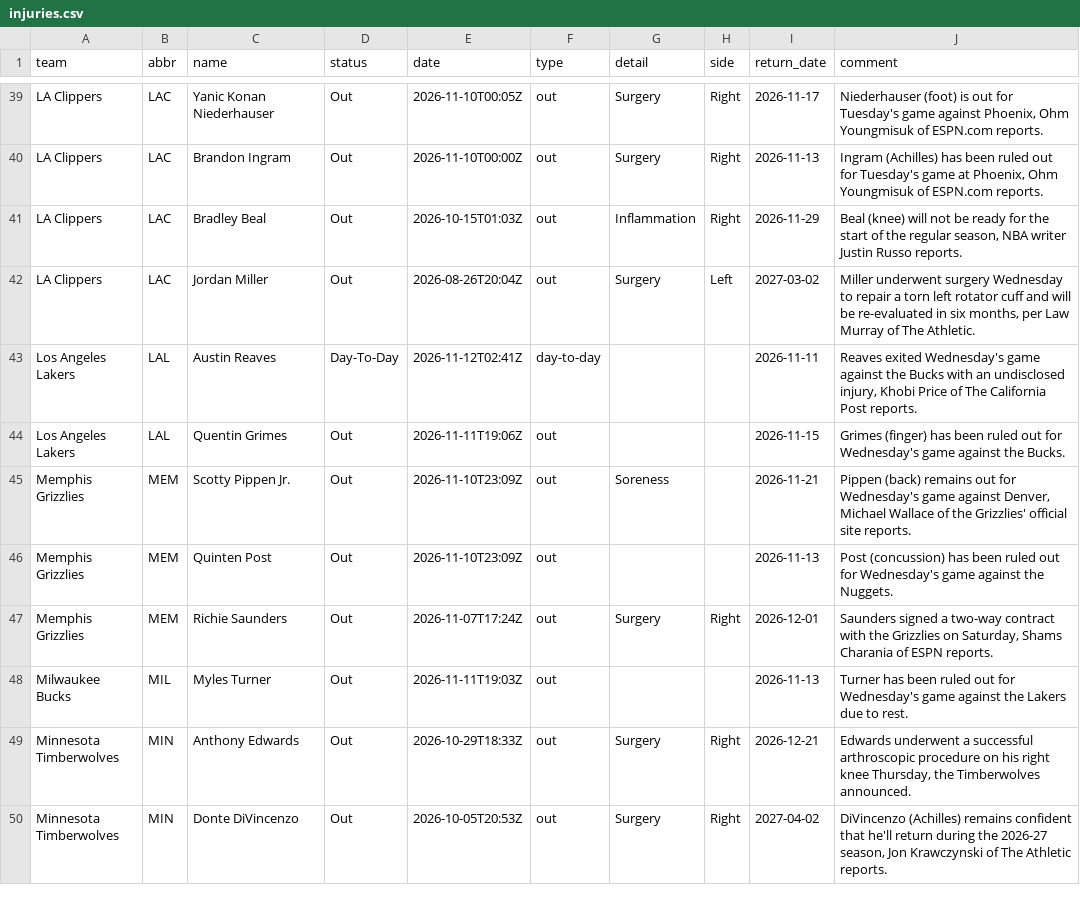
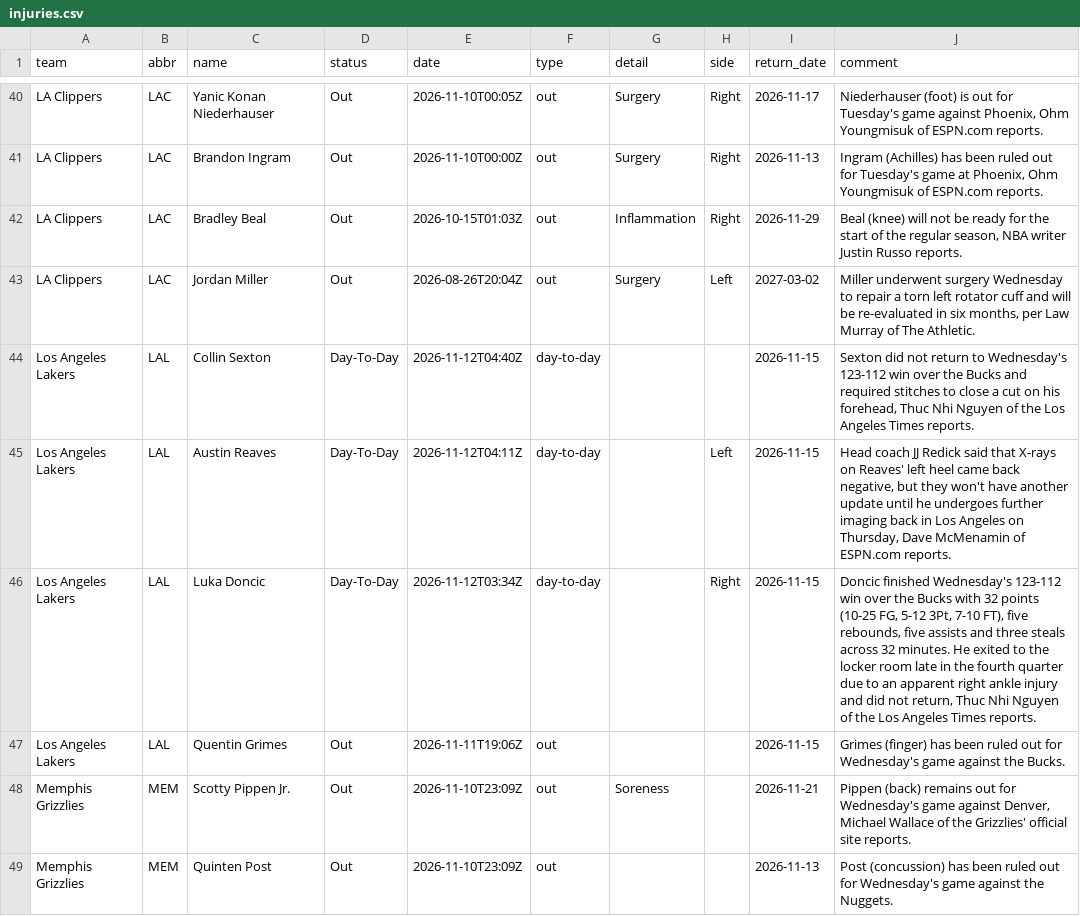
Before and after one commit to jvector26/JIMBO, a CSV file: live/2026/injuries.csv, drawn as a sheet; only a part is shown, gaps mark what is left out; the shorter side is filled out with more unchanged rows; the diff covers the shown part only.

```diff
--- a/live/2026/injuries.csv
+++ b/live/2026/injuries.csv
@@ -42,3 +43,5 @@ LA Clippers,LAC,Bradley Beal,Out,2026-10-15T01:03Z,out,Inflammation,Right,2026-1
 LA Clippers,LAC,Jordan Miller,Out,2026-08-26T20:04Z,out,Surgery,Left,2027-03-02,"Miller underwent surgery Wednesday to repair a torn left rotator cuff and will be re-evaluated in six months, per Law Murray of The Athletic."
-Los Angeles Lakers,LAL,Austin Reaves,Day-To-Day,2026-11-12T02:41Z,day-to-day,,,2026-11-11,"Reaves exited Wednesday's game against the Bucks with an undisclosed injury, Khobi Price of The California Post reports."
+Los Angeles Lakers,LAL,Collin Sexton,Day-To-Day,2026-11-12T04:40Z,day-to-day,,,2026-11-15,"Sexton did not return to Wednesday's 123-112 win over the Bucks and required stitches to close a cut on his forehead, Thuc Nhi Nguyen of the Los Angeles Times reports."
+Los Angeles Lakers,LAL,Austin Reaves,Day-To-Day,2026-11-12T04:11Z,day-to-day,,Left,2026-11-15,"Head coach JJ Redick said that X-rays on Reaves' left heel came back negative, but they won't have another update until he undergoes further imaging back in Los Angeles on Thursday, Dave McMenamin of ESPN.com reports."
+Los Angeles Lakers,LAL,Luka Doncic,Day-To-Day,2026-11-12T03:34Z,day-to-day,,Right,2026-11-15,"Doncic finished Wednesday's 123-112 win over the Bucks with 32 points (10-25 FG, 5-12 3Pt, 7-10 FT), five rebounds, five assists and three steals across 32 minutes. He exited to the locker room late in the fourth quarter due to an apparent right ankle injury and did not return, Thuc Nhi Nguyen of the Los Angeles Times reports."
 Los Angeles Lakers,LAL,Quentin Grimes,Out,2026-11-11T19:06Z,out,,,2026-11-15,Grimes (finger) has been ruled out for Wednesday's game against the Bucks.
```
Also changed, not shown: 3 added rows, 1 removed row and 5 edited cells elsewhere in this file, live/2026/games_meta.csv, live/2026/odds/20261112.csv, 22 other files.
